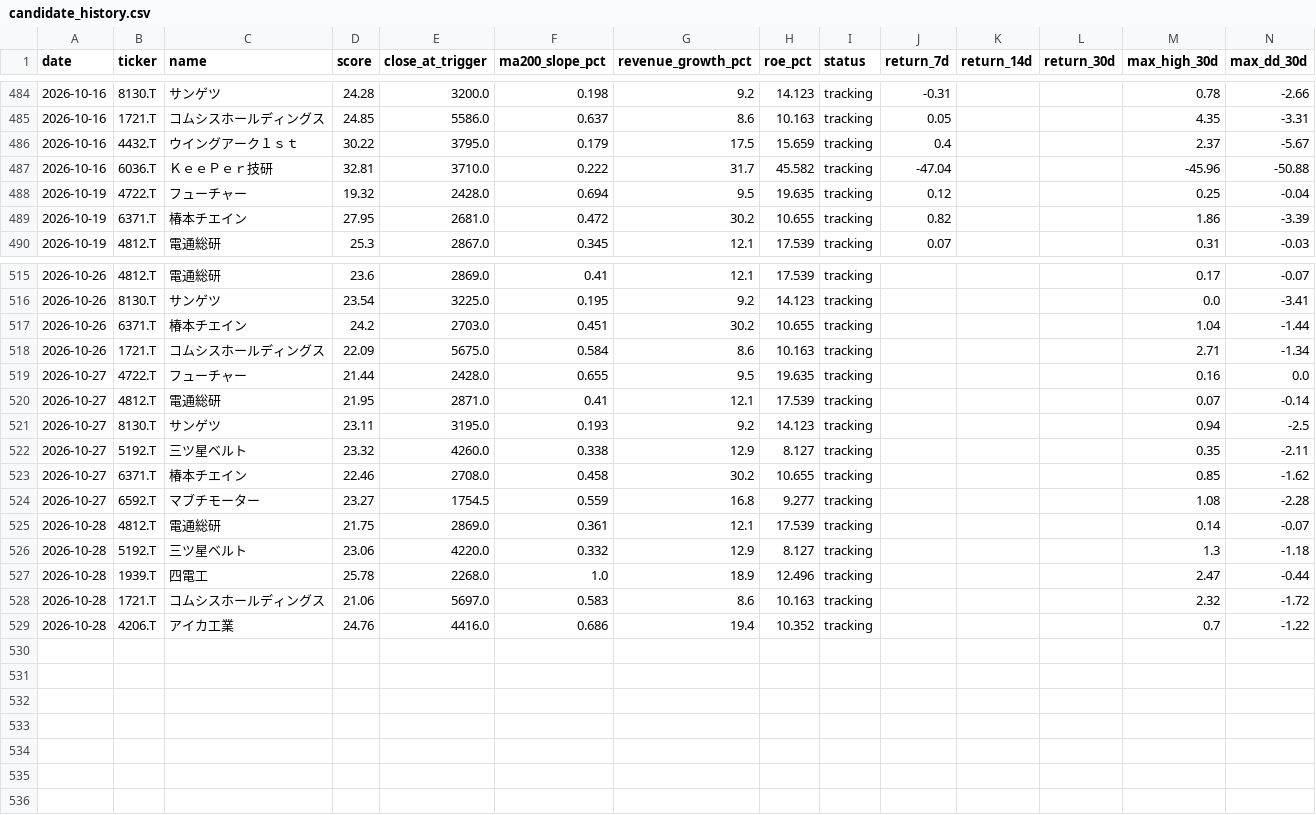
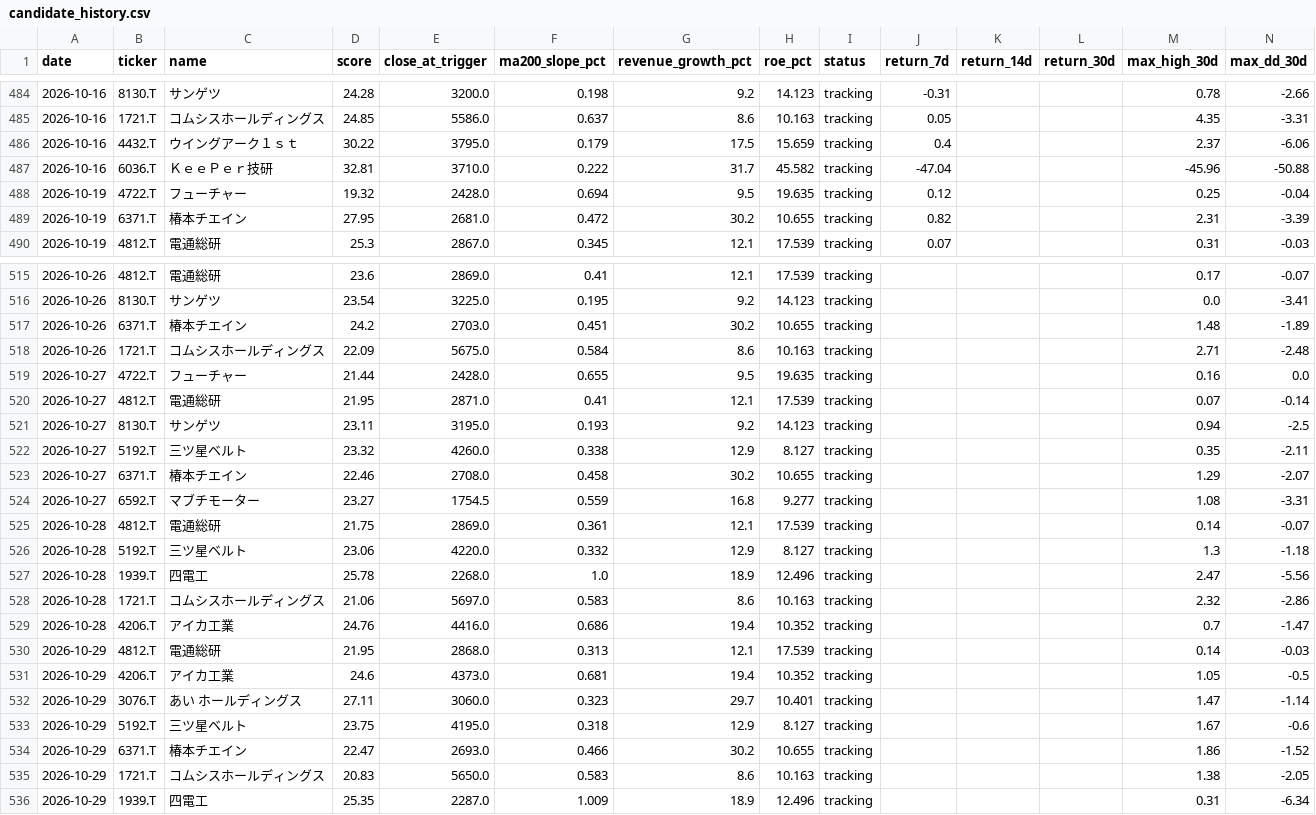
Before and after one commit to naoyann3/long-term-screener, a CSV file: results/candidate_history.csv, drawn as a sheet; only a part is shown, gaps mark what is left out; the diff covers the shown part only.

```diff
--- a/results/candidate_history.csv
+++ b/results/candidate_history.csv
@@ -485,6 +485,6 @@
 2026-10-16,1721.T,コムシスホールディングス,24.85,5586.0,0.637,8.6,10.163,tracking,0.05,,,4.35,-3.31
-2026-10-16,4432.T,ウイングアーク１ｓｔ,30.22,3795.0,0.179,17.5,15.659,tracking,0.4,,,2.37,-5.67
+2026-10-16,4432.T,ウイングアーク１ｓｔ,30.22,3795.0,0.179,17.5,15.659,tracking,0.4,,,2.37,-6.06
 2026-10-16,6036.T,ＫｅｅＰｅｒ技研,32.81,3710.0,0.222,31.7,45.582,tracking,-47.04,,,-45.96,-50.88
 2026-10-19,4722.T,フューチャー,19.32,2428.0,0.694,9.5,19.635,tracking,0.12,,,0.25,-0.04
-2026-10-19,6371.T,椿本チエイン,27.95,2681.0,0.472,30.2,10.655,tracking,0.82,,,1.86,-3.39
+2026-10-19,6371.T,椿本チエイン,27.95,2681.0,0.472,30.2,10.655,tracking,0.82,,,2.31,-3.39
 2026-10-19,4812.T,電通総研,25.3,2867.0,0.345,12.1,17.539,tracking,0.07,,,0.31,-0.03
@@ -516,4 +516,4 @@
 2026-10-26,8130.T,サンゲツ,23.54,3225.0,0.195,9.2,14.123,tracking,,,,0.0,-3.41
-2026-10-26,6371.T,椿本チエイン,24.2,2703.0,0.451,30.2,10.655,tracking,,,,1.04,-1.44
-2026-10-26,1721.T,コムシスホールディングス,22.09,5675.0,0.584,8.6,10.163,tracking,,,,2.71,-1.34
+2026-10-26,6371.T,椿本チエイン,24.2,2703.0,0.451,30.2,10.655,tracking,,,,1.48,-1.89
+2026-10-26,1721.T,コムシスホールディングス,22.09,5675.0,0.584,8.6,10.163,tracking,,,,2.71,-2.48
 2026-10-27,4722.T,フューチャー,21.44,2428.0,0.655,9.5,19.635,tracking,,,,0.16,0.0
@@ -522,8 +522,15 @@
 2026-10-27,5192.T,三ツ星ベルト,23.32,4260.0,0.338,12.9,8.127,tracking,,,,0.35,-2.11
-2026-10-27,6371.T,椿本チエイン,22.46,2708.0,0.458,30.2,10.655,tracking,,,,0.85,-1.62
-2026-10-27,6592.T,マブチモーター,23.27,1754.5,0.559,16.8,9.277,tracking,,,,1.08,-2.28
+2026-10-27,6371.T,椿本チエイン,22.46,2708.0,0.458,30.2,10.655,tracking,,,,1.29,-2.07
+2026-10-27,6592.T,マブチモーター,23.27,1754.5,0.559,16.8,9.277,tracking,,,,1.08,-3.31
 2026-10-28,4812.T,電通総研,21.75,2869.0,0.361,12.1,17.539,tracking,,,,0.14,-0.07
 2026-10-28,5192.T,三ツ星ベルト,23.06,4220.0,0.332,12.9,8.127,tracking,,,,1.3,-1.18
-2026-10-28,1939.T,四電工,25.78,2268.0,1.0,18.9,12.496,tracking,,,,2.47,-0.44
-2026-10-28,1721.T,コムシスホールディングス,21.06,5697.0,0.583,8.6,10.163,tracking,,,,2.32,-1.72
-2026-10-28,4206.T,アイカ工業,24.76,4416.0,0.686,19.4,10.352,tracking,,,,0.7,-1.22
+2026-10-28,1939.T,四電工,25.78,2268.0,1.0,18.9,12.496,tracking,,,,2.47,-5.56
+2026-10-28,1721.T,コムシスホールディングス,21.06,5697.0,0.583,8.6,10.163,tracking,,,,2.32,-2.86
+2026-10-28,4206.T,アイカ工業,24.76,4416.0,0.686,19.4,10.352,tracking,,,,0.7,-1.47
+2026-10-29,4812.T,電通総研,21.95,2868.0,0.313,12.1,17.539,tracking,,,,0.14,-0.03
+2026-10-29,4206.T,アイカ工業,24.6,4373.0,0.681,19.4,10.352,tracking,,,,1.05,-0.5
+2026-10-29,3076.T,あい　ホールディングス,27.11,3060.0,0.323,29.7,10.401,tracking,,,,1.47,-1.14
+2026-10-29,5192.T,三ツ星ベルト,23.75,4195.0,0.318,12.9,8.127,tracking,,,,1.67,-0.6
+2026-10-29,6371.T,椿本チエイン,22.47,2693.0,0.466,30.2,10.655,tracking,,,,1.86,-1.52
+2026-10-29,1721.T,コムシスホールディングス,20.83,5650.0,0.583,8.6,10.163,tracking,,,,1.38,-2.05
+2026-10-29,1939.T,四電工,25.35,2287.0,1.009,18.9,12.496,tracking,,,,0.31,-6.34
```
Also changed, not shown: 30 edited cells elsewhere in this file, long_term_watchlist.csv, 3 other files.
